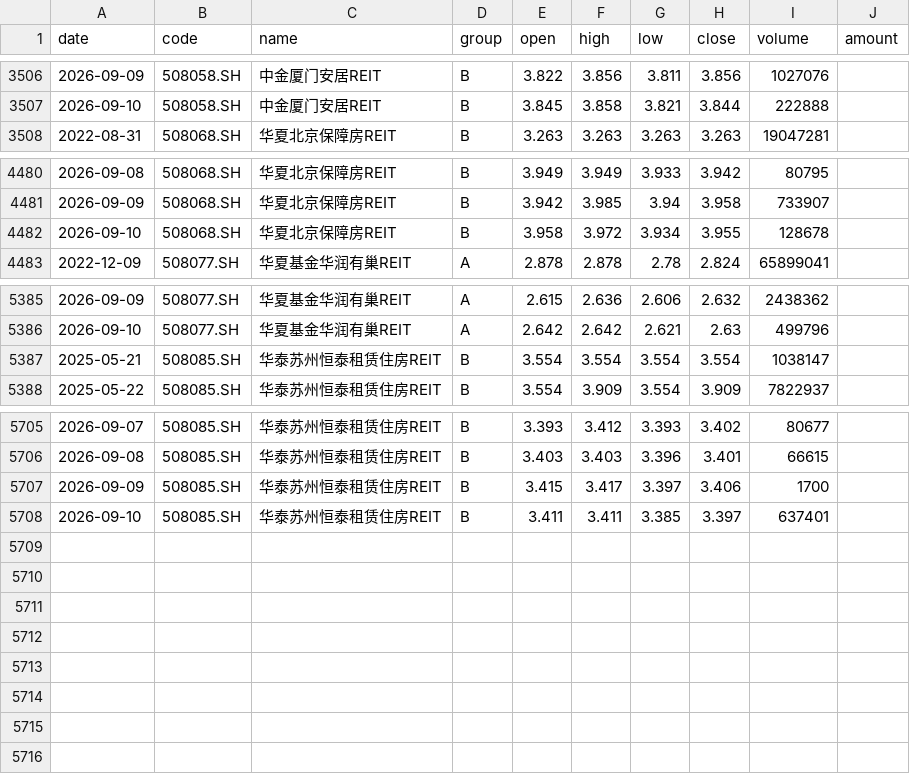
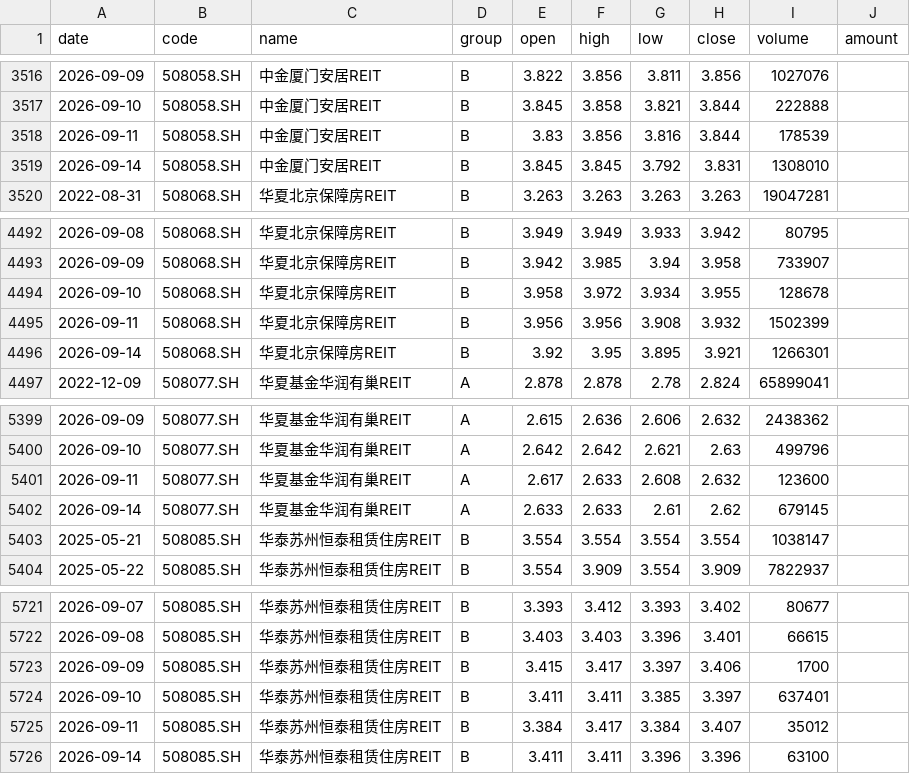
Before and after one commit to Oasis-X-Y/reits-data-tracker, a CSV file: data/raw/reits_daily.csv, drawn as a sheet; only a part is shown, gaps mark what is left out; the diff covers the shown part only; the diff names each change by its address in the sheet, - before the commit and + after, or states it on an @@ line.

```diff
--- a/data/raw/reits_daily.csv
+++ b/data/raw/reits_daily.csv
+row 3518: 2026-09-11 | 508058.SH | 中金厦门安居REIT | B | 3.83 | 3.856 | 3.816 | 3.844 | 178539
+row 3519: 2026-09-14 | 508058.SH | 中金厦门安居REIT | B | 3.845 | 3.845 | 3.792 | 3.831 | 1308010
+row 4495: 2026-09-11 | 508068.SH | 华夏北京保障房REIT | B | 3.956 | 3.956 | 3.908 | 3.932 | 1502399
+row 4496: 2026-09-14 | 508068.SH | 华夏北京保障房REIT | B | 3.92 | 3.95 | 3.895 | 3.921 | 1266301
+row 5401: 2026-09-11 | 508077.SH | 华夏基金华润有巢REIT | A | 2.617 | 2.633 | 2.608 | 2.632 | 123600
+row 5402: 2026-09-14 | 508077.SH | 华夏基金华润有巢REIT | A | 2.633 | 2.633 | 2.61 | 2.62 | 679145
+row 5725: 2026-09-11 | 508085.SH | 华泰苏州恒泰租赁住房REIT | B | 3.384 | 3.417 | 3.384 | 3.407 | 35012
+row 5726: 2026-09-14 | 508085.SH | 华泰苏州恒泰租赁住房REIT | B | 3.411 | 3.411 | 3.396 | 3.396 | 63100
```
Also changed, not shown: 10 added rows elsewhere in this file, data/processed/spread_B_daily.csv, data/processed/spreads_daily.csv, 6 other files.
